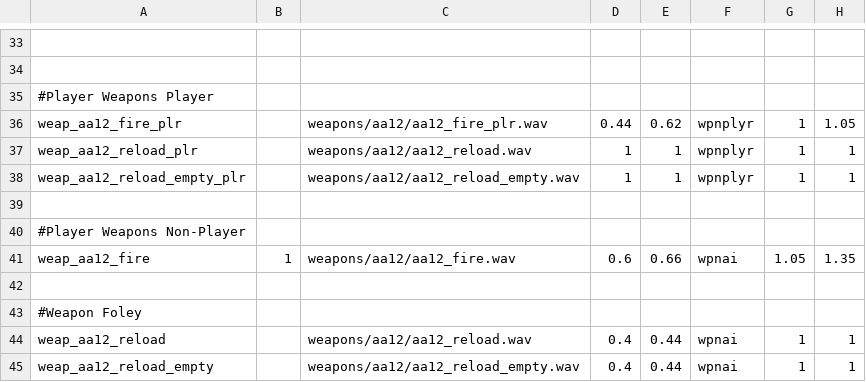
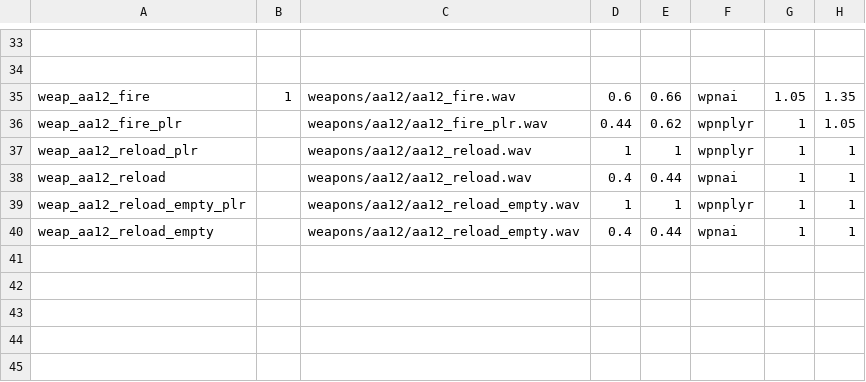
Before and after one commit to nl-squad/nl-cod2-zom-iwds, a CSV file: iwds/nl1.iwd/aa_12/soundaliases/aa_12.csv (was iwds/nl1.iwd/aa_12/soundaliases/aa12.csv), drawn as a sheet; only a part is shown, gaps mark what is left out; removed rows and columns are numbered as before the commit, all else as after; rows hold the shown columns only; the diff names each change by its address in the sheet, - before the commit and + after, or states it on an @@ line.

Commit message:
updated aa12 sound

```diff
--- a/iwds/nl1.iwd/aa_12/soundaliases/aa12.csv
+++ b/iwds/nl1.iwd/aa_12/soundaliases/aa_12.csv
-row 35: #Player Weapons Player
@@ row 41 moved to row 35: weap_aa12_fire @@
@@ row 44 moved to row 38: weap_aa12_reload @@
-row 39: (empty)
-row 40: #Player Weapons Non-Player
-row 42: (empty)
-row 43: #Weapon Foley
```
Also changed, not shown: 9 other files.
